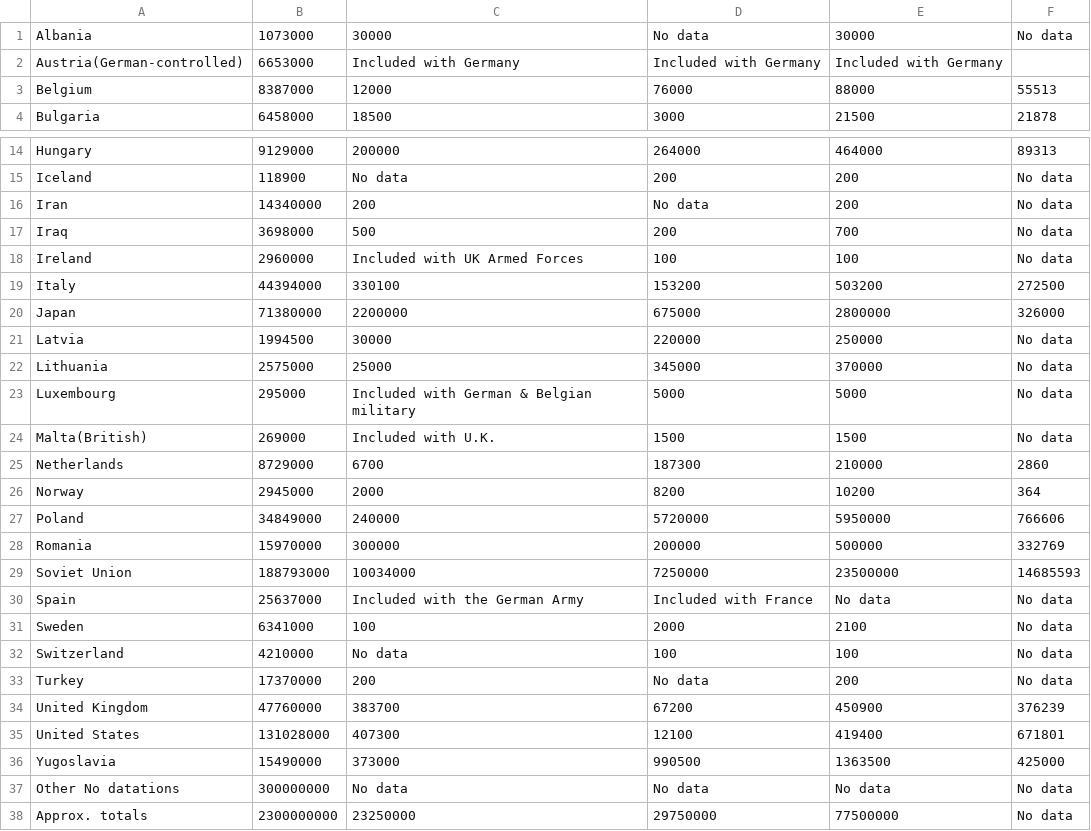
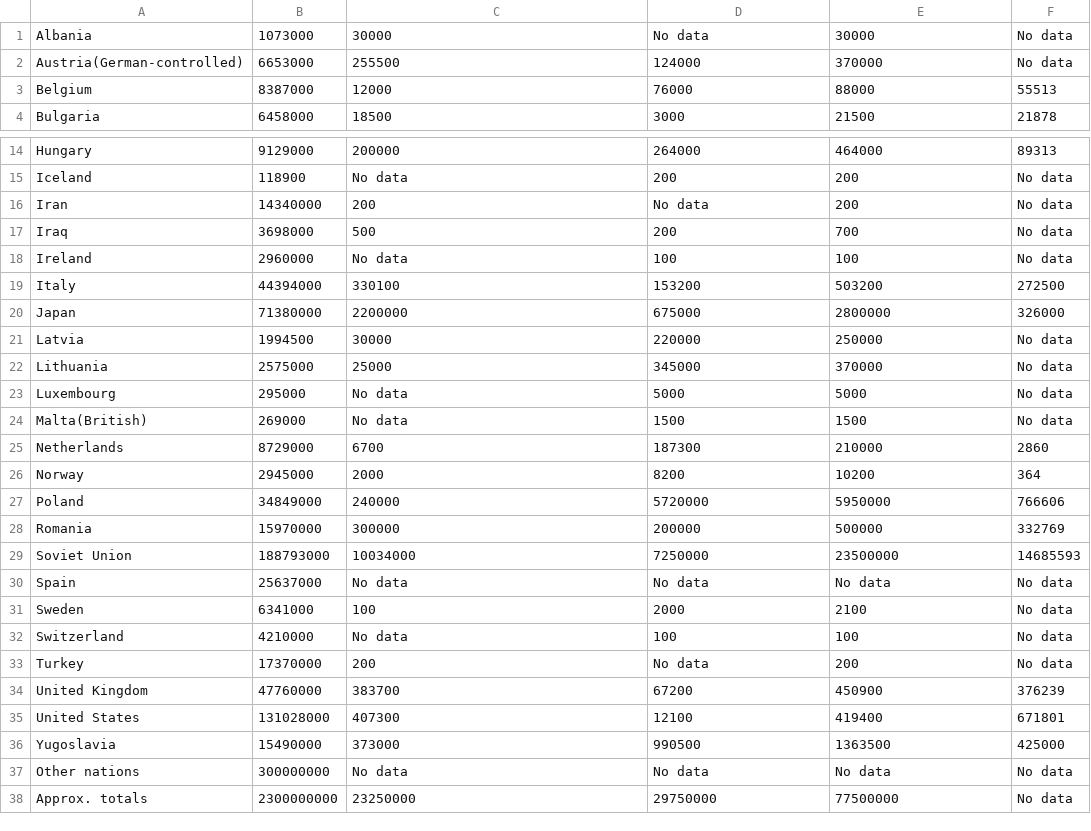
Before and after one commit to Jitses/FinalMinorProject, a CSV file: data/wikiCasualties.csv, drawn as a sheet; only a part is shown, gaps mark what is left out.

```diff
--- a/data/wikiCasualties.csv
+++ b/data/wikiCasualties.csv
@@ -1,3 +1,3 @@
 Albania,1073000,30000,No data,30000,No data
-Austria(German-controlled),6653000,Included with Germany,Included with Germany,Included with Germany
+Austria(German-controlled),6653000,255500,124000,370000, No data
 Belgium,8387000,12000,76000,88000,55513
@@ -17,3 +17,3 @@ Iran,14340000,200,No data,200,No data
 Iraq,3698000,500,200,700,No data
-Ireland,2960000,Included with UK Armed Forces,100,100,No data
+Ireland,2960000,No data,100,100,No data
 Italy,44394000,330100,153200,503200,272500
@@ -22,4 +22,4 @@ Latvia,1994500,30000,220000,250000,No data
 Lithuania,2575000,25000,345000,370000,No data
-Luxembourg,295000,Included with German & Belgian military,5000,5000,No data
-Malta(British),269000,Included with U.K.,1500,1500,No data
+Luxembourg,295000,No data,5000,5000,No data
+Malta(British),269000,No data,1500,1500,No data
 Netherlands,8729000,6700,187300,210000,2860
@@ -29,3 +29,3 @@ Romania,15970000,300000,200000,500000,332769
 Soviet Union,188793000,10034000,7250000,23500000,14685593
-Spain,25637000,Included with the German Army,Included with France,No data,No data
+Spain,25637000,No data,No data,No data,No data
 Sweden,6341000,100,2000,2100,No data
@@ -36,3 +36,3 @@ United States,131028000,407300,12100,419400,671801
 Yugoslavia,15490000,373000,990500,1363500,425000
-Other No datations,300000000,No data,No data,No data,No data
+Other nations,300000000,No data,No data,No data,No data
 Approx. totals,2300000000,23250000,29750000,77500000,No data
```
Also changed, not shown: 3 other files.
